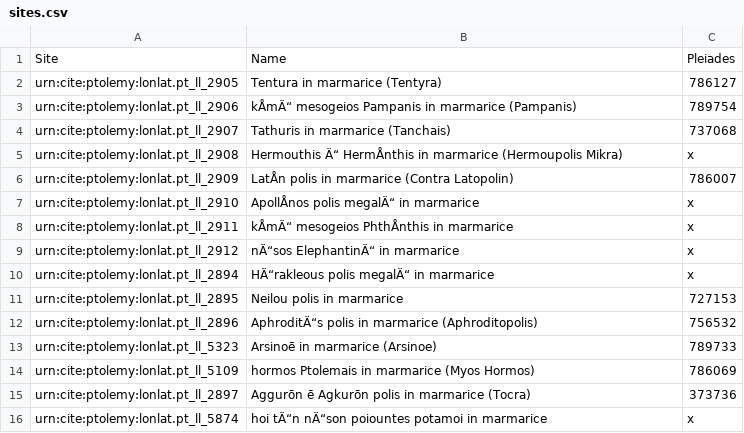
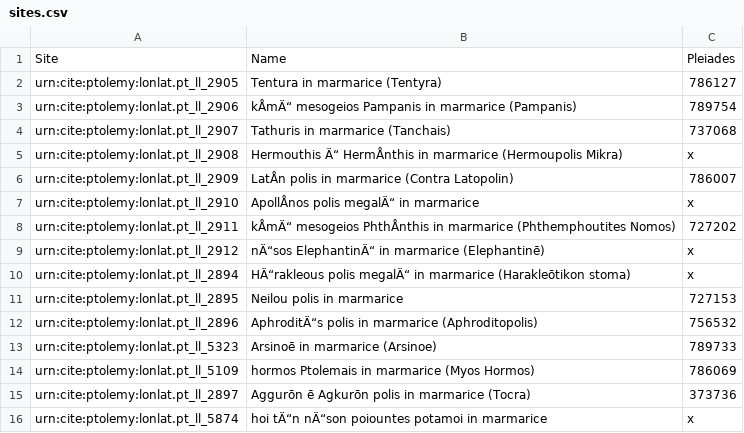
Before and after one commit to lillypearce/ICAresearchproject, a CSV file: sites.csv, drawn as a sheet; the diff names each change by its address in the sheet, - before the commit and + after, or states it on an @@ line.

Commit message:
Update sites.csv

```diff
--- a/sites.csv
+++ b/sites.csv
-B8: …in marmarice
+B8: …in marmarice (Phthemphoutites Nomos)
-C8: x
+C8: 727202
-B9: nÄ“sos ElephantinÄ“ in marmarice
+B9: nÄ“sos ElephantinÄ“ in marmarice (Elephantinē)
-B10: …in marmarice
+B10: …in marmarice (Harakleōtikon stoma)
```
